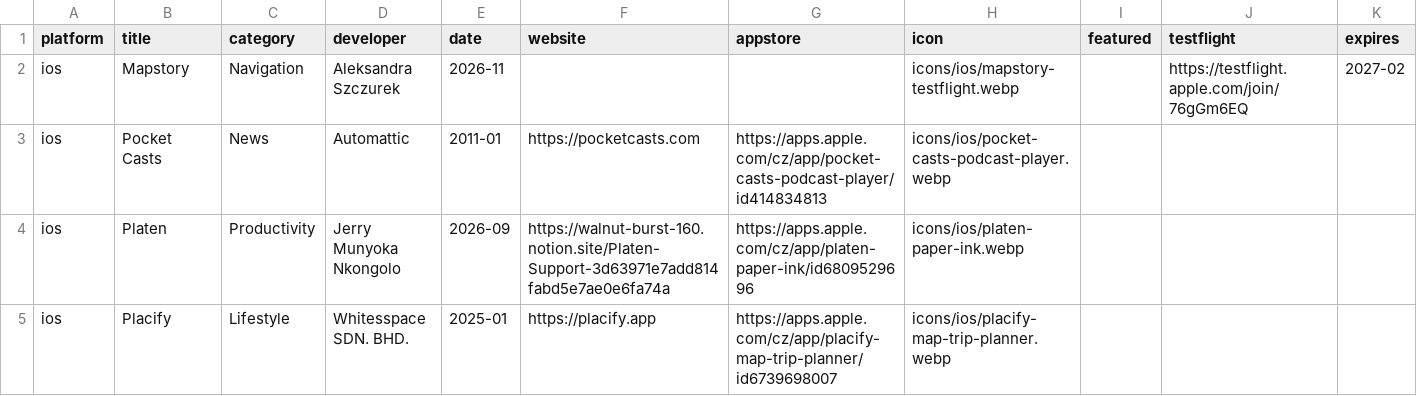
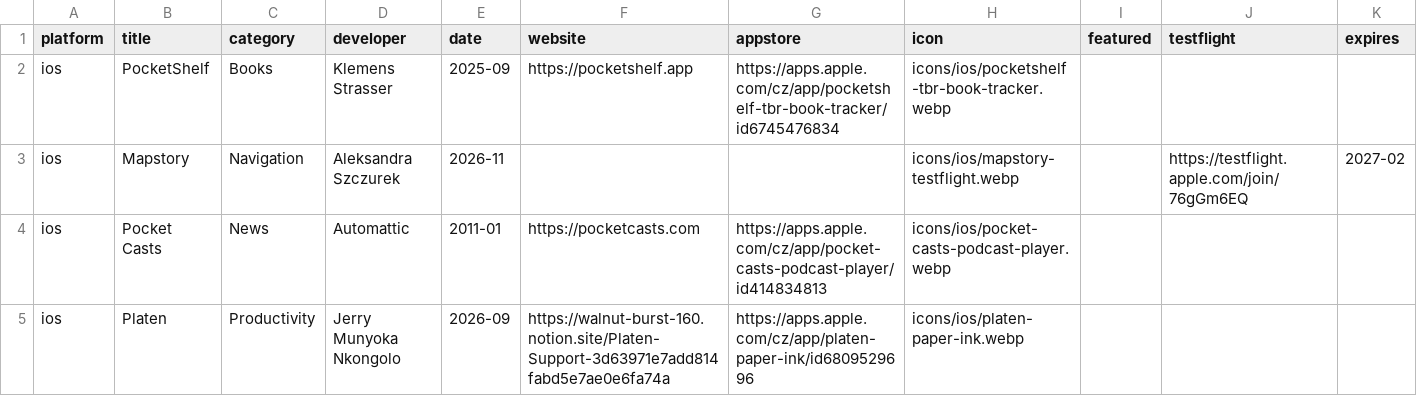
Before and after one commit to Manekenthe/IconSpace, a CSV file: data/apps.csv, drawn as a sheet; only a part is shown; the shorter side is filled out with more unchanged rows; the diff names each change by its address in the sheet, - before the commit and + after, or states it on an @@ line.

Commit message:
Update apps.csv

```diff
--- a/data/apps.csv
+++ b/data/apps.csv
+row 2: ios | PocketShelf | Books | Klemens Strasser | 2025-09 | https://pocketshelf.app | https://apps.apple.com/cz/app/pocketshelf-tbr-book-tracker/id6745476834 | icons/ios/pocketshelf-tbr-book-tracker.webp
```
